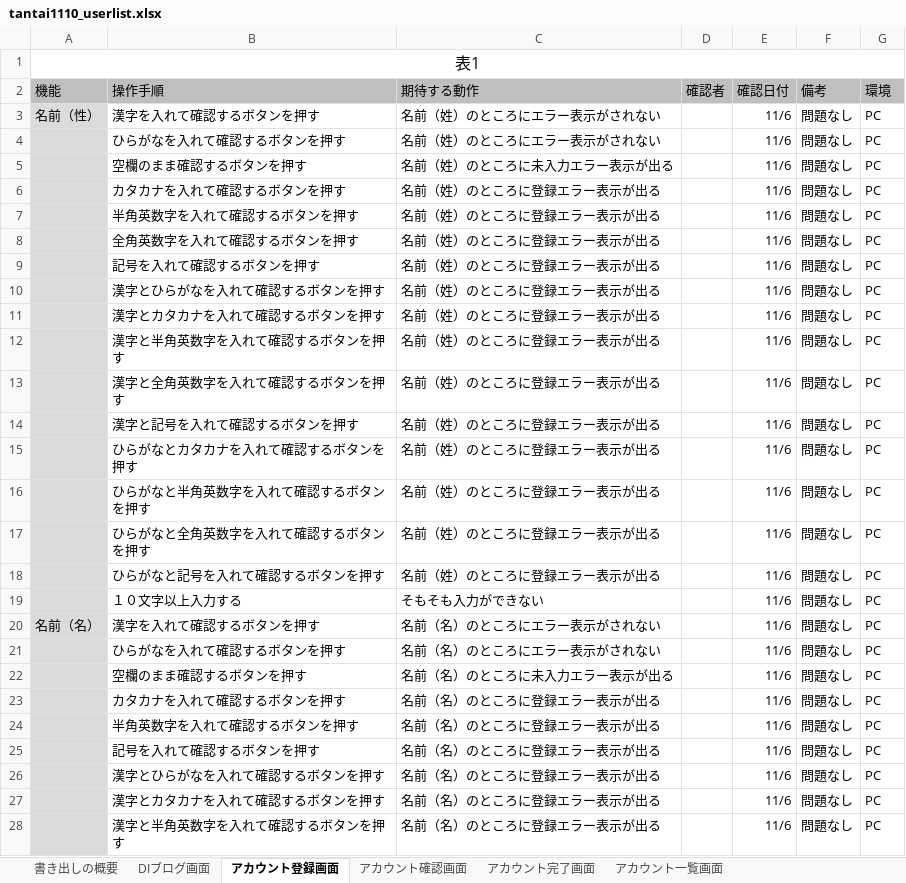
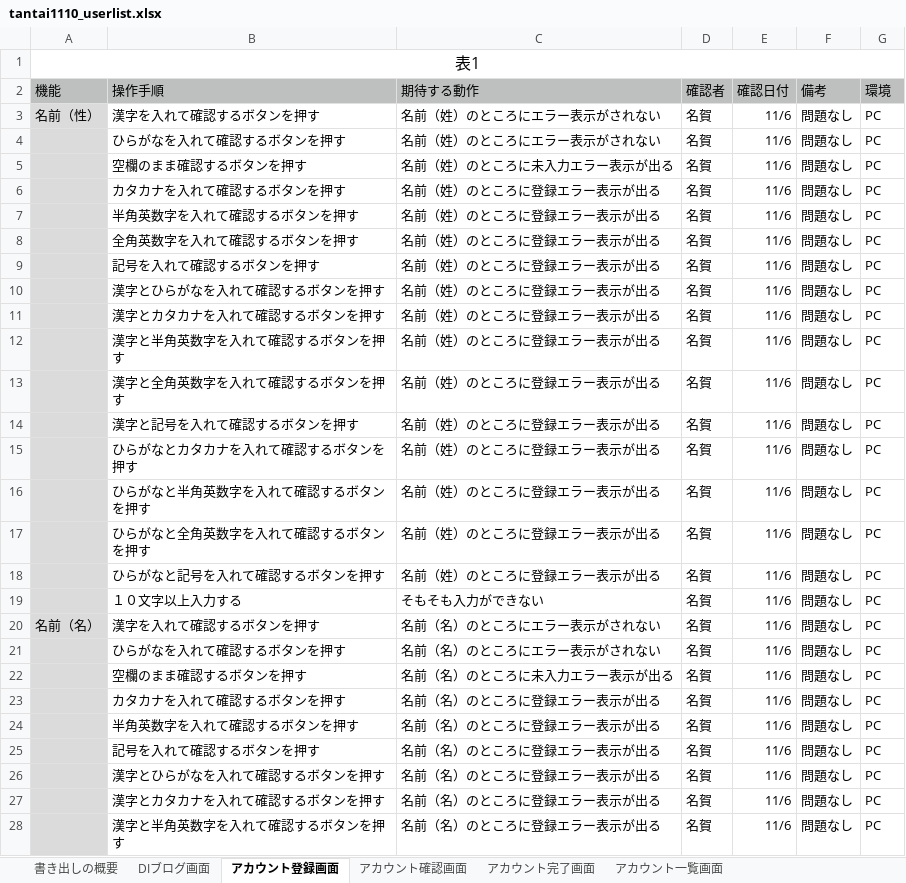
Before and after one commit to momoko-0118/03_Test, an Excel workbook: tantai1110_userlist.xlsx, sheet アカウント登録画面, drawn as a sheet; only a part is shown; values as stored, in another font and other column widths than the file's, no borders; the diff covers the shown part only; the diff names each change by its address in the sheet, - before the commit and + after, or states it on an @@ line.

```diff
--- a/tantai1110_userlist.xlsx (sheet アカウント登録画面)
+++ b/tantai1110_userlist.xlsx (sheet アカウント登録画面)
-D3:D28 (確認者): (empty)
+D3:D28 (確認者): 名賀
```
Also changed, not shown: 86 edited cells elsewhere in this sheet, sheet アカウント一覧画面, sheet アカウント完了画面, sheet アカウント確認画面, sheet DIブログ画面, ketugou1110_userlist.xlsx, 3 other files.
